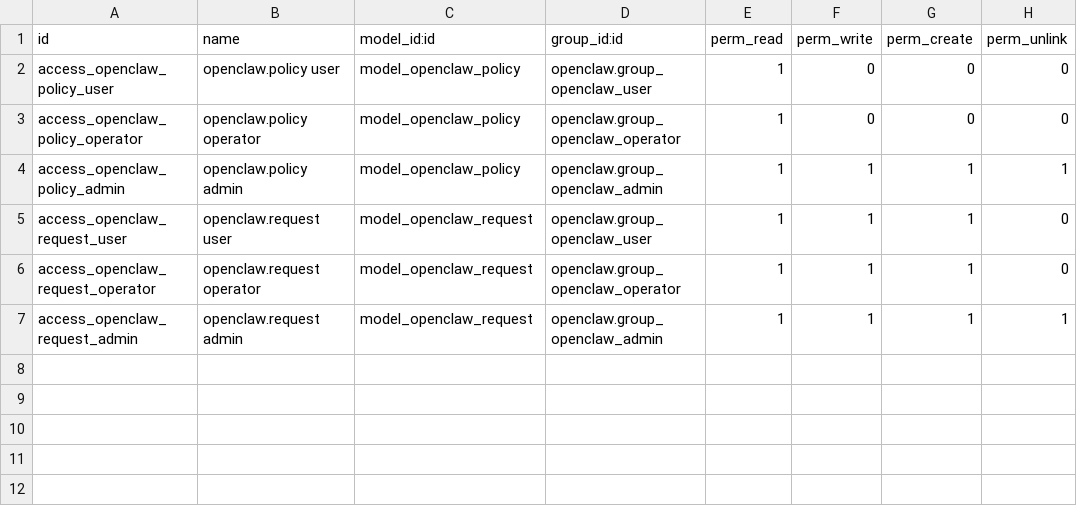
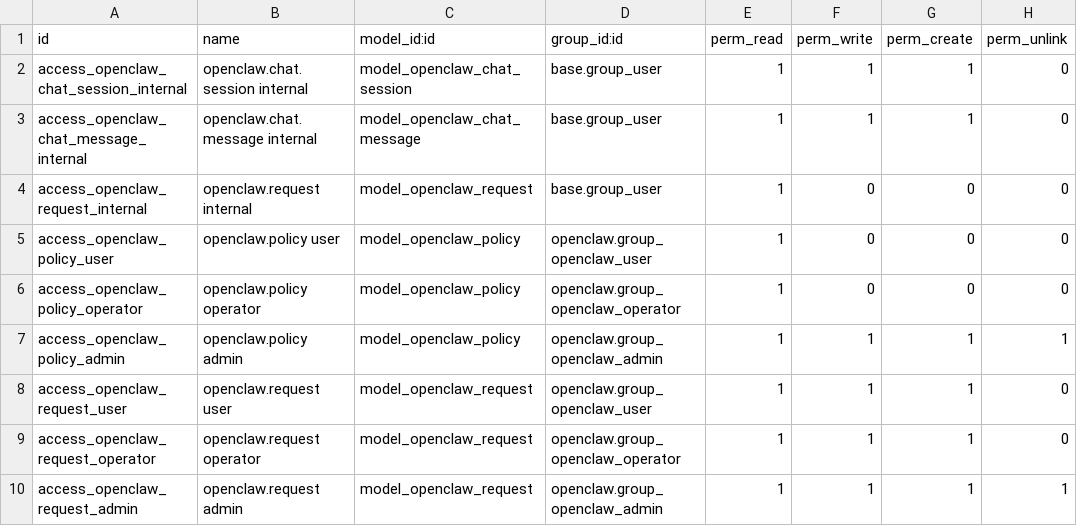
Before and after one commit to Jairogelpi/odoo19_sh_imitation, a CSV file: addons_custom/openclaw/security/ir.model.access.csv, drawn as a sheet.

```diff
--- a/addons_custom/openclaw/security/ir.model.access.csv
+++ b/addons_custom/openclaw/security/ir.model.access.csv
@@ -1,2 +1,5 @@
 id,name,model_id:id,group_id:id,perm_read,perm_write,perm_create,perm_unlink
+access_openclaw_chat_session_internal,openclaw.chat.session internal,model_openclaw_chat_session,base.group_user,1,1,1,0
+access_openclaw_chat_message_internal,openclaw.chat.message internal,model_openclaw_chat_message,base.group_user,1,1,1,0
+access_openclaw_request_internal,openclaw.request internal,model_openclaw_request,base.group_user,1,0,0,0
 access_openclaw_policy_user,openclaw.policy user,model_openclaw_policy,openclaw.group_openclaw_user,1,0,0,0
```
Also changed, not shown: 14 other files.
